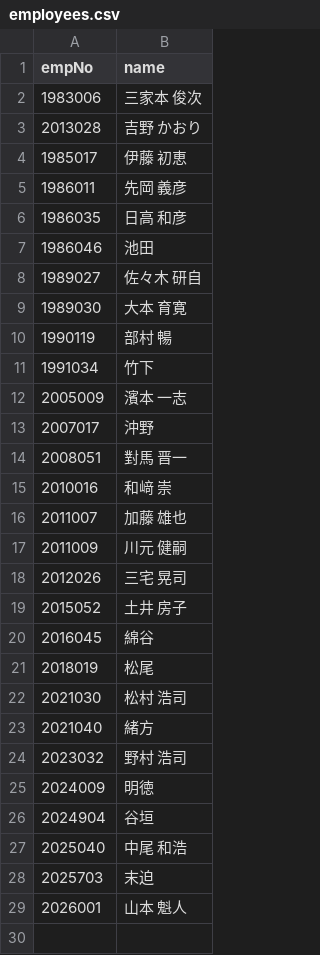
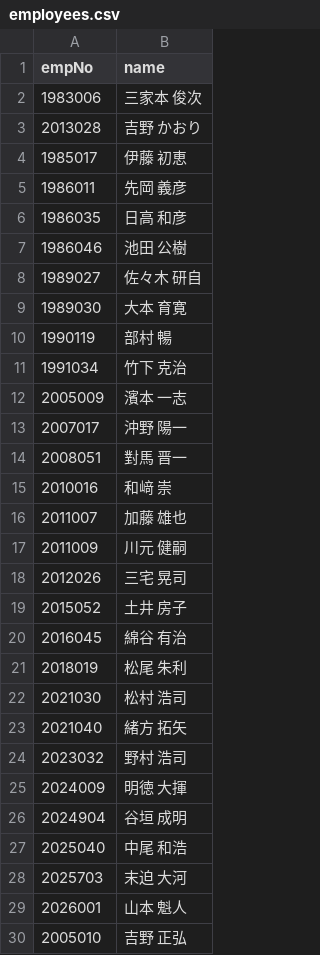
Before and after one commit to yoshiwacoffeetablet-lgtm/coffee-app, a CSV file: employees.csv, drawn as a sheet.

Commit message:
Update employees.csv

```diff
--- a/employees.csv
+++ b/employees.csv
@@ -6,3 +6,3 @@
 1986035,日高　和彦
-1986046,池田
+1986046,池田　公樹
 1989027,佐々木　研自
@@ -10,5 +10,5 @@
 1990119,部村　暢
-1991034,竹下
+1991034,竹下　克治
 2005009,濱本　一志
-2007017,沖野
+2007017,沖野　陽一
 2008051,對馬　晋一
@@ -19,11 +19,12 @@
 2015052,土井　房子
-2016045,綿谷
-2018019,松尾
+2016045,綿谷　有治
+2018019,松尾　朱利
 2021030,松村　浩司
-2021040,緒方
+2021040,緒方　拓矢
 2023032,野村　浩司
-2024009,明徳
-2024904,谷垣
+2024009,明徳　大揮
+2024904,谷垣　成明
 2025040,中尾　和浩
-2025703,末迫
+2025703,末迫　大河
 2026001,山本　魁人
+2005010,吉野　正弘
```
